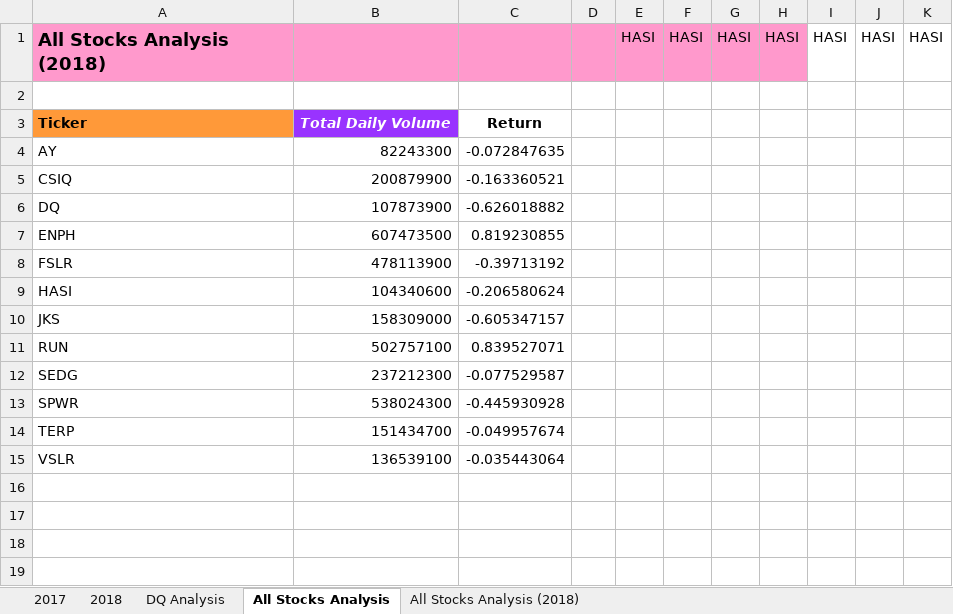
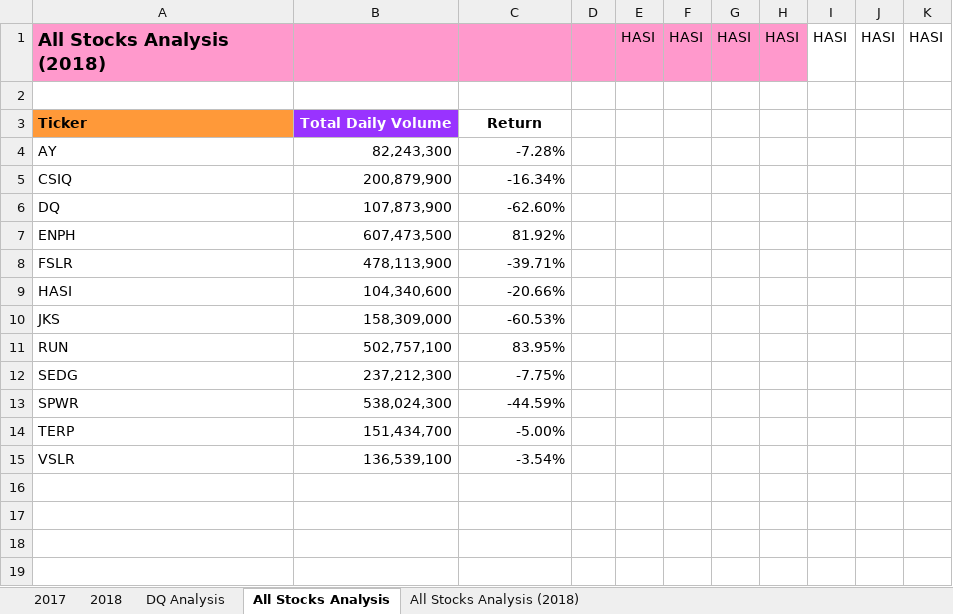
Before and after one commit to meggrooms/stock_analysis, an Excel workbook: green_stocks.xlsm, sheet All Stocks Analysis, drawn as a sheet; only a part is shown; values as stored, in another font and other column widths than the file's, no borders; the diff names each change by its address in the sheet, - before the commit and + after, or states it on an @@ line.

Commit message:
Add files via upload

```diff
--- a/green_stocks.xlsm (sheet All Stocks Analysis)
+++ b/green_stocks.xlsm (sheet All Stocks Analysis)
-B3 italic: on
+B3 italic: off
-B4: 82243300
+B4: 82,243,300
-C4: -0.072847635
+C4: -7.28%
-B5: 200879900
+B5: 200,879,900
-C5: -0.163360521
+C5: -16.34%
-B6: 107873900
+B6: 107,873,900
-C6: -0.626018882
+C6: -62.60%
-B7: 607473500
+B7: 607,473,500
-C7: 0.819230855
+C7: 81.92%
-B8: 478113900
+B8: 478,113,900
-C8: -0.39713192
+C8: -39.71%
-B9: 104340600
+B9: 104,340,600
-C9: -0.206580624
+C9: -20.66%
-B10: 158309000
+B10: 158,309,000
-C10: -0.605347157
+C10: -60.53%
-B11: 502757100
+B11: 502,757,100
-C11: 0.839527071
+C11: 83.95%
-B12: 237212300
+B12: 237,212,300
-C12: -0.077529587
+C12: -7.75%
-B13: 538024300
+B13: 538,024,300
-C13: -0.445930928
+C13: -44.59%
-B14: 151434700
+B14: 151,434,700
-C14: -0.049957674
+C14: -5.00%
-B15: 136539100
+B15: 136,539,100
-C15: -0.035443064
+C15: -3.54%
```
